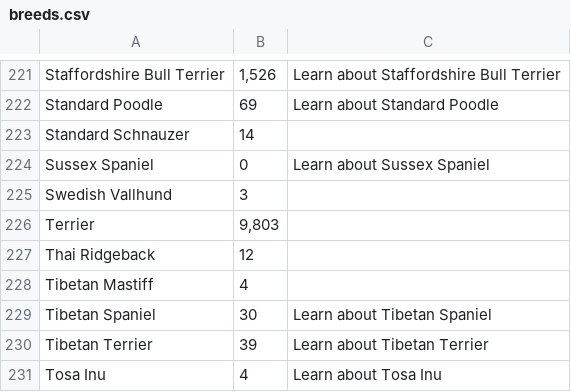
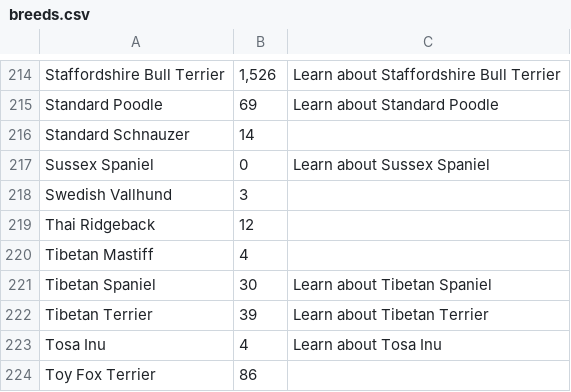
Before and after one commit to akwicks1/hb_project, a CSV file: breeds.csv, drawn as a sheet; only a part is shown, gaps mark what is left out; the shorter side is filled out with more unchanged rows; the diff covers the shown part only; the diff names each change by its address in the sheet, - before the commit and + after, or states it on an @@ line.

```diff
--- a/breeds.csv
+++ b/breeds.csv
-row 226: Terrier | 9,803
```
Also changed, not shown: 7 removed rows and 2 edited cells elsewhere in this file, 5 other files.
